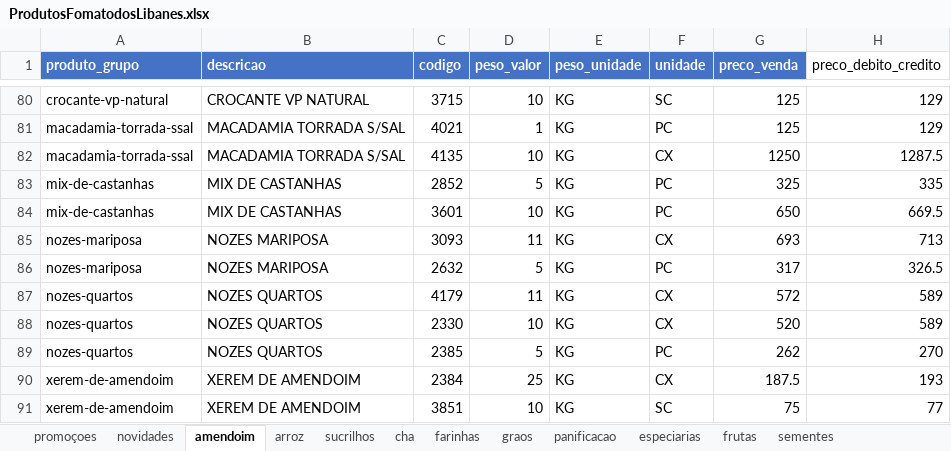
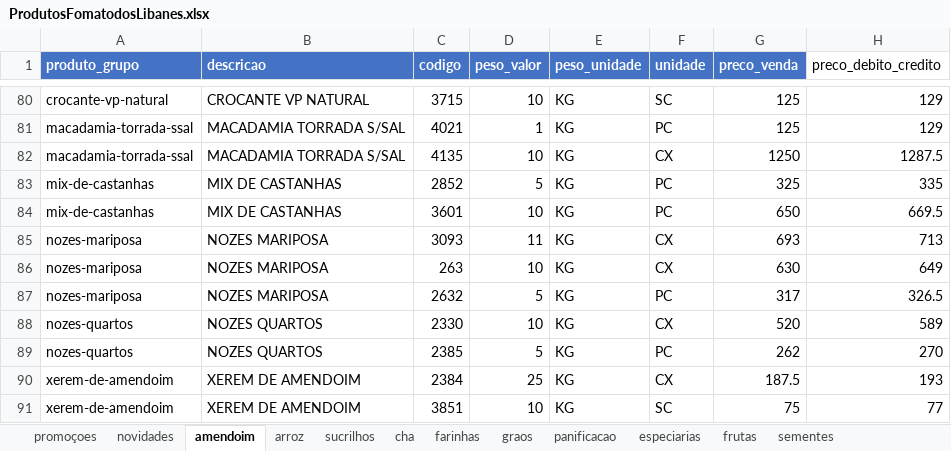
Before and after one commit to MuriloBastos6/produtos-libanes, an Excel workbook: data/ProdutosFomatodosLibanes.xlsx, sheet amendoim, drawn as a sheet; only a part is shown, gaps mark what is left out; values as stored, in another font and other column widths than the file's, no borders; removed rows and columns are numbered as before the commit, all else as after; the diff names each change by its address in the sheet, - before the commit and + after, or states it on an @@ line.

```diff
--- a/data/ProdutosFomatodosLibanes.xlsx (sheet amendoim)
+++ b/data/ProdutosFomatodosLibanes.xlsx (sheet amendoim)
+row 86: nozes-mariposa | NOZES MARIPOSA | 263 | 10 | KG | CX | 630 | 649
-row 87: nozes-quartos | NOZES QUARTOS | 4179 | 11 | KG | CX | 572 | 589
```
Also changed, not shown: 2 other files.
